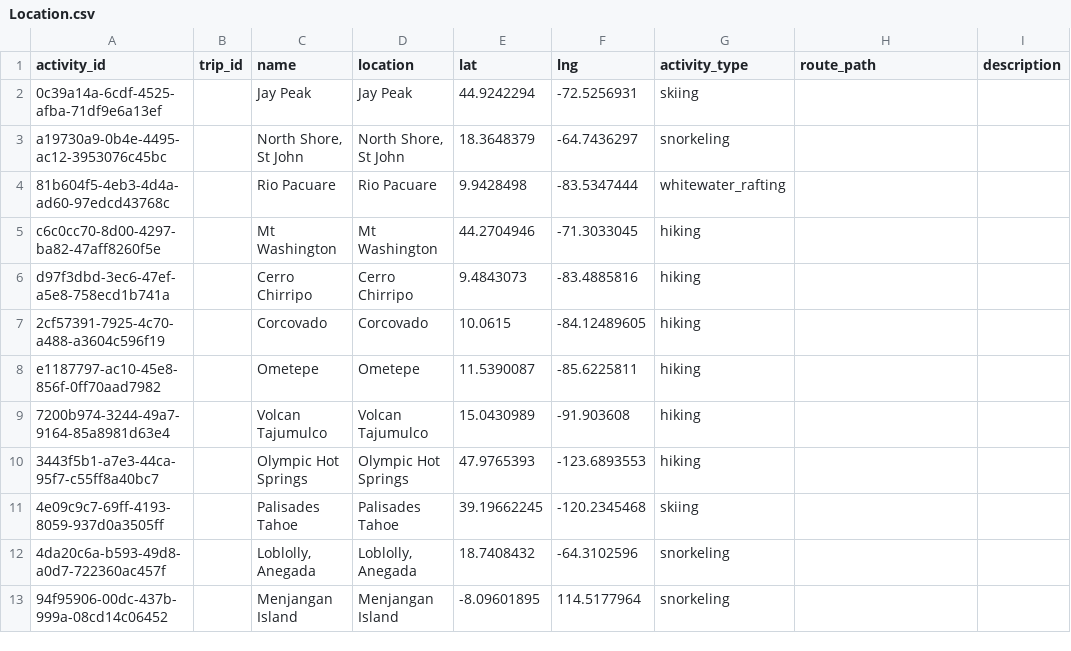
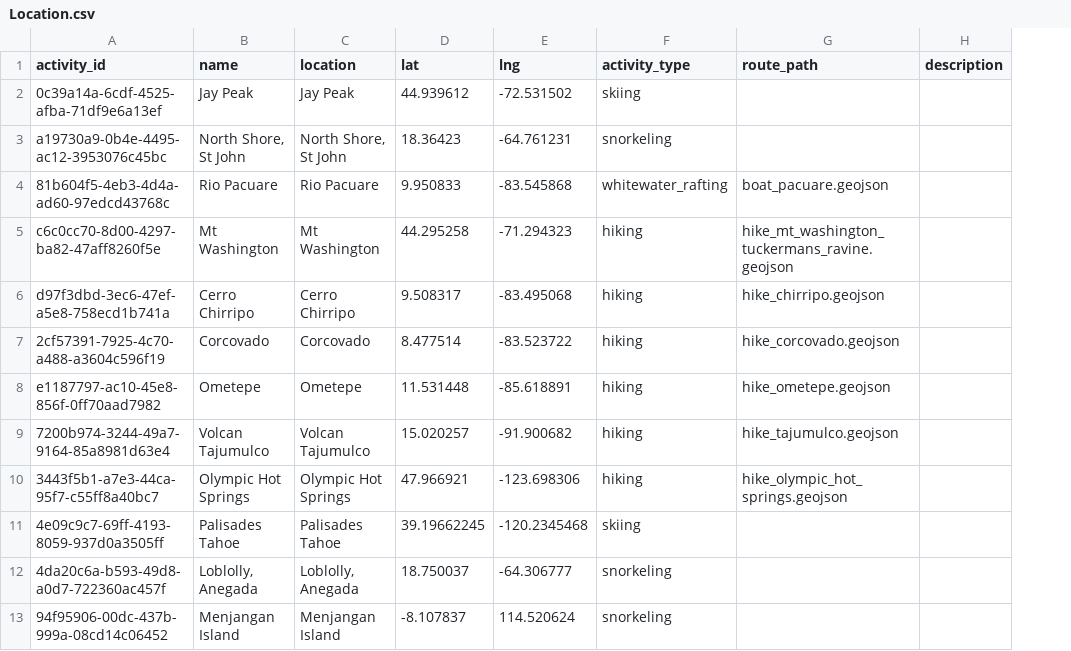
Before and after one commit to johbry17/Waypoints-A-Personal-BioGeography, a CSV file: docs/resources/data/Location.csv, drawn as a sheet; only a part is shown; removed rows and columns are numbered as before the commit, all else as after; the diff covers the shown part only; the diff names each change by its address in the sheet, - before the commit and + after, or states it on an @@ line.

```diff
--- a/docs/resources/data/Location.csv
+++ b/docs/resources/data/Location.csv
-column B (trip_id), empty
-D2 (lat): 44.9242294
+D2 (lat): 44.939612
-E2 (lng): -72.5256931
+E2 (lng): -72.531502
-D3 (lat): 18.3648379
+D3 (lat): 18.36423
-E3 (lng): -64.7436297
+E3 (lng): -64.761231
-D4 (lat): 9.9428498
+D4 (lat): 9.950833
-E4 (lng): -83.5347444
+E4 (lng): -83.545868
-G4 (route_path): (empty)
+G4 (route_path): boat_pacuare.geojson
-D5 (lat): 44.2704946
+D5 (lat): 44.295258
-E5 (lng): -71.3033045
+E5 (lng): -71.294323
-G5 (route_path): (empty)
+G5 (route_path): hike_mt_washington_tuckermans_ravine.geojson
-D6 (lat): 9.4843073
+D6 (lat): 9.508317
-E6 (lng): -83.4885816
+E6 (lng): -83.495068
-G6 (route_path): (empty)
+G6 (route_path): hike_chirripo.geojson
-D7 (lat): 10.0615
+D7 (lat): 8.477514
-E7 (lng): -84.12489605
+E7 (lng): -83.523722
-G7 (route_path): (empty)
+G7 (route_path): hike_corcovado.geojson
-D8 (lat): 11.5390087
+D8 (lat): 11.531448
-E8 (lng): -85.6225811
+E8 (lng): -85.618891
-G8 (route_path): (empty)
+G8 (route_path): hike_ometepe.geojson
-D9 (lat): 15.0430989
+D9 (lat): 15.020257
-E9 (lng): -91.903608
+E9 (lng): -91.900682
-G9 (route_path): (empty)
+G9 (route_path): hike_tajumulco.geojson
-D10 (lat): 47.9765393
+D10 (lat): 47.966921
-E10 (lng): -123.6893553
+E10 (lng): -123.698306
-G10 (route_path): (empty)
+G10 (route_path): hike_olympic_hot_springs.geojson
-D12 (lat): 18.7408432
+D12 (lat): 18.750037
-E12 (lng): -64.3102596
+E12 (lng): -64.306777
-D13 (lat): -8.09601895
+D13 (lat): -8.107837
-E13 (lng): 114.5177964
+E13 (lng): 114.520624
```
Also changed, not shown: 5 added rows and 38 edited cells elsewhere in this file, docs/resources/data/activity.csv, docs/resources/data/routes.csv, 21 other files.
